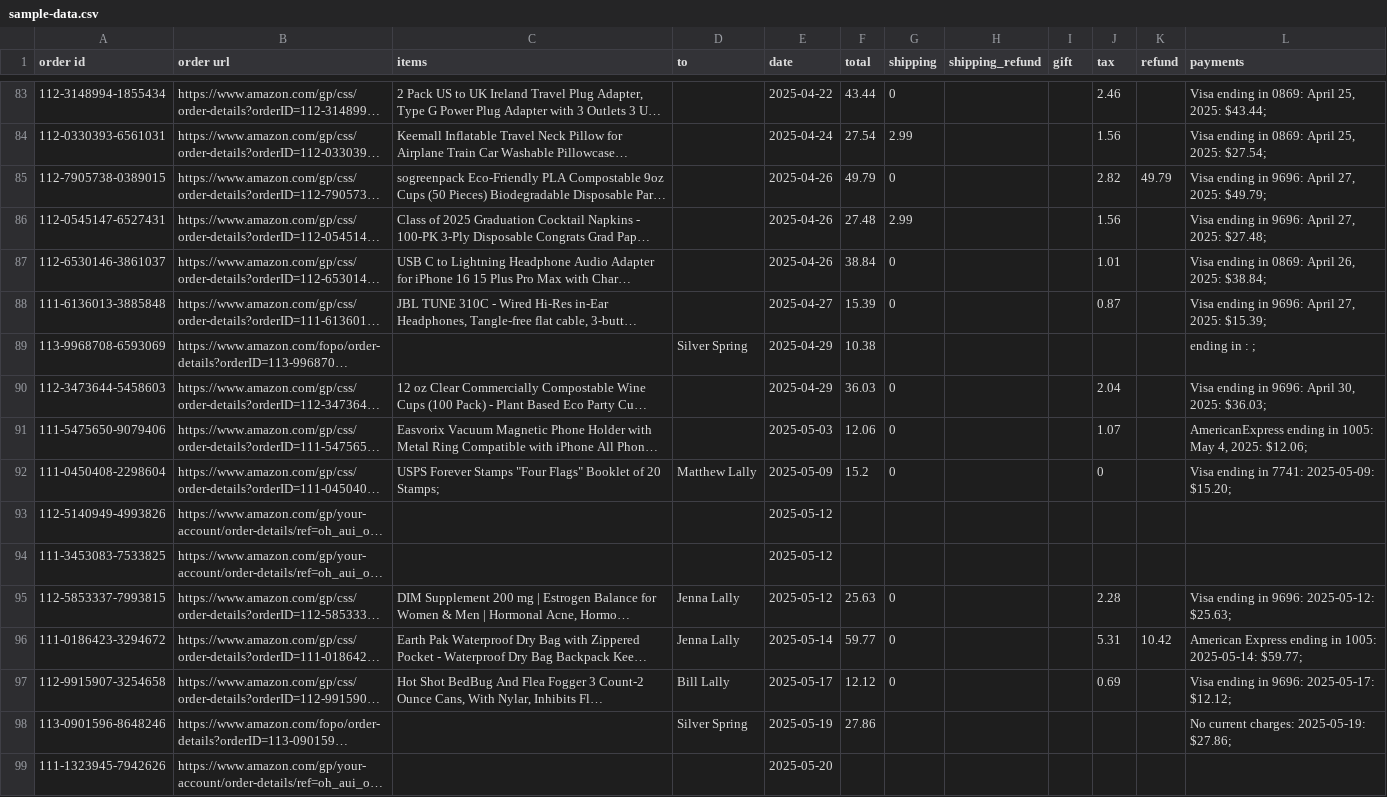
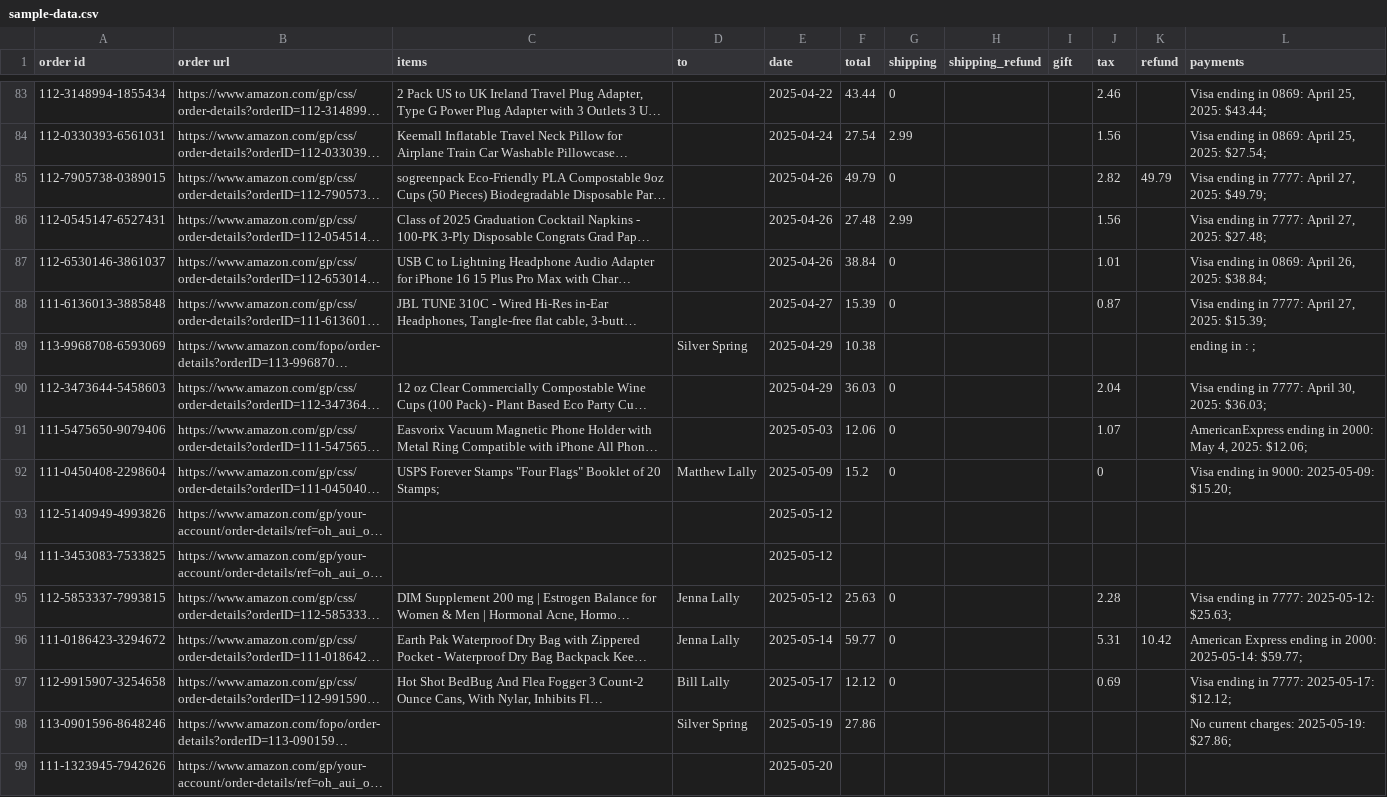
Before and after one commit to mattlally/amazon_wrapped, a CSV file: public/sample-data.csv, drawn as a sheet; only a part is shown, gaps mark what is left out; long unchanged cells end in …; the diff covers the shown part only; the diff names each change by its address in the sheet, - before the commit and + after, or states it on an @@ line.

Commit message:
Anonymize sample data CSV

```diff
--- a/public/sample-data.csv
+++ b/public/sample-data.csv
-L85 (payments): Visa ending in 9696: April 27, 2025: $49.79;
+L85 (payments): Visa ending in 7777: April 27, 2025: $49.79;
-L86 (payments): Visa ending in 9696: April 27, 2025: $27.48;
+L86 (payments): Visa ending in 7777: April 27, 2025: $27.48;
-L88 (payments): Visa ending in 9696: April 27, 2025: $15.39;
+L88 (payments): Visa ending in 7777: April 27, 2025: $15.39;
-L90 (payments): Visa ending in 9696: April 30, 2025: $36.03;
+L90 (payments): Visa ending in 7777: April 30, 2025: $36.03;
-L91 (payments): …ending in 1005: May 4,…
+L91 (payments): …ending in 2000: May 4,…
-L92 (payments): Visa ending in 7741: 2025-05-09: $15.20;
+L92 (payments): Visa ending in 9000: 2025-05-09: $15.20;
-L95 (payments): Visa ending in 9696: 2025-05-12: $25.63;
+L95 (payments): Visa ending in 7777: 2025-05-12: $25.63;
-L96 (payments): …ending in 1005: 2025-05-14: $59.77;
+L96 (payments): …ending in 2000: 2025-05-14: $59.77;
-L97 (payments): Visa ending in 9696: 2025-05-17: $12.12;
+L97 (payments): Visa ending in 7777: 2025-05-17: $12.12;
```
Also changed, not shown: 11 removed rows and 121 edited cells elsewhere in this file.
